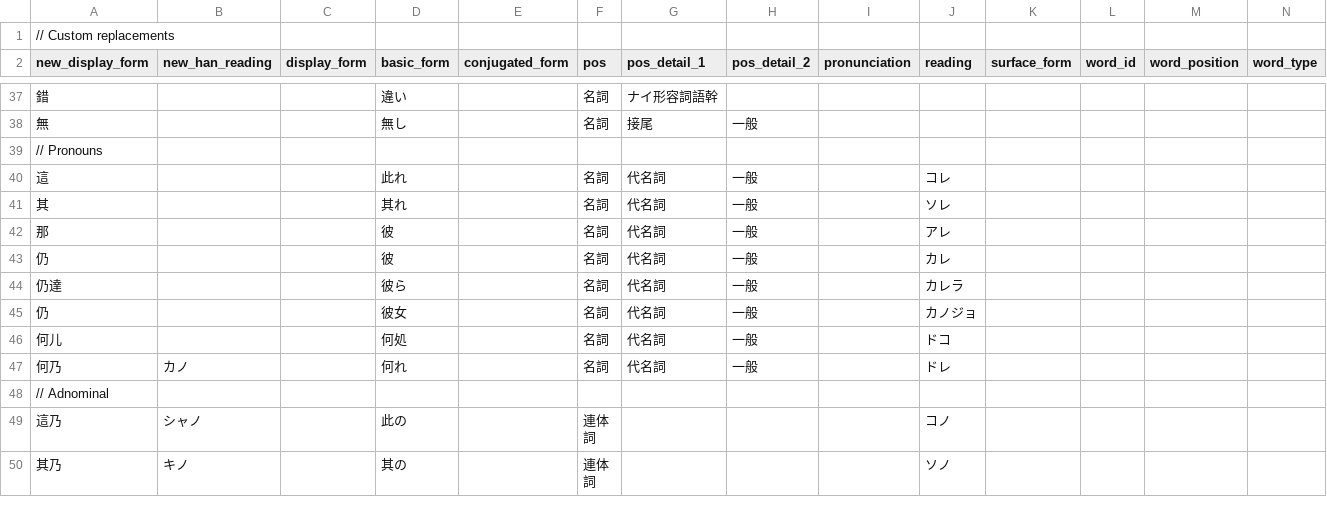
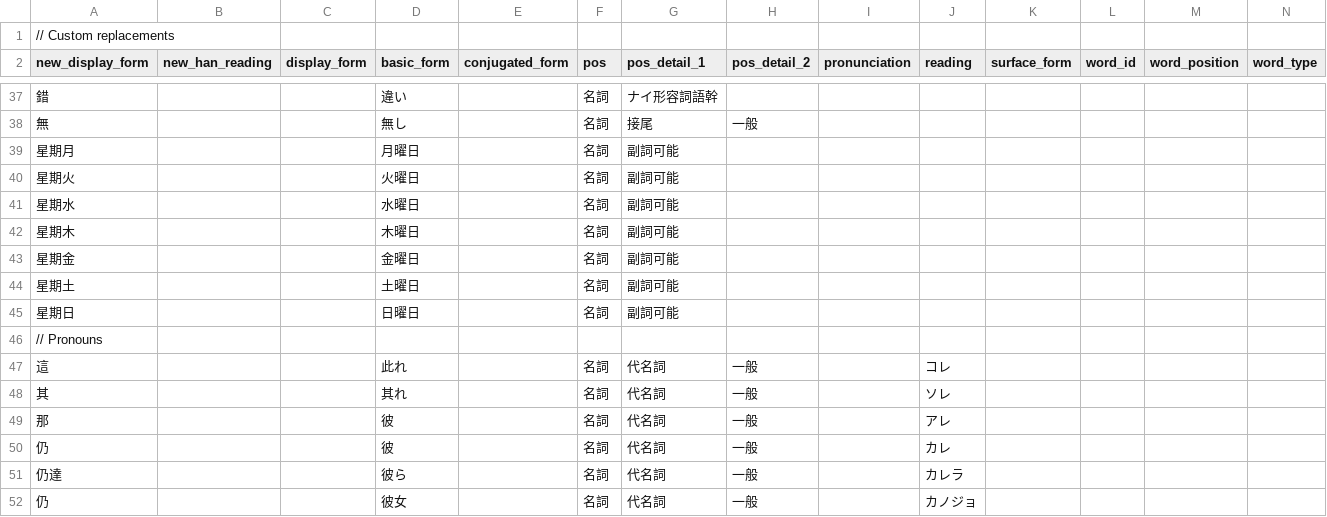
Before and after one commit to Kavaeric/LightEraHan, a CSV file: public/contables/custom.csv, drawn as a sheet; only a part is shown, gaps mark what is left out; the shorter side is filled out with more unchanged rows; the diff names each change by its address in the sheet, - before the commit and + after, or states it on an @@ line.

```diff
--- a/public/contables/custom.csv
+++ b/public/contables/custom.csv
+row 39: 星期月 |  |  | 月曜日 |  | 名詞 | 副詞可能
+row 40: 星期火 |  |  | 火曜日 |  | 名詞 | 副詞可能
+row 41: 星期水 |  |  | 水曜日 |  | 名詞 | 副詞可能
+row 42: 星期木 |  |  | 木曜日 |  | 名詞 | 副詞可能
+row 43: 星期金 |  |  | 金曜日 |  | 名詞 | 副詞可能
+row 44: 星期土 |  |  | 土曜日 |  | 名詞 | 副詞可能
+row 45: 星期日 |  |  | 日曜日 |  | 名詞 | 副詞可能
```
Also changed, not shown: 4 other files.
